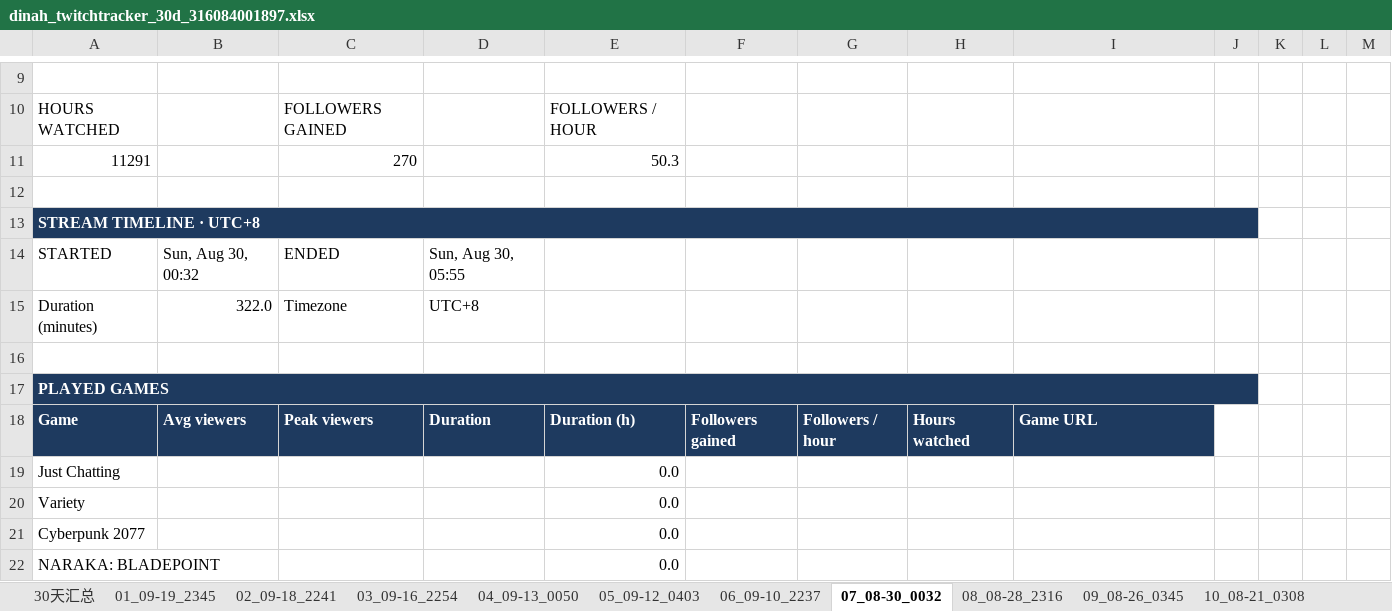
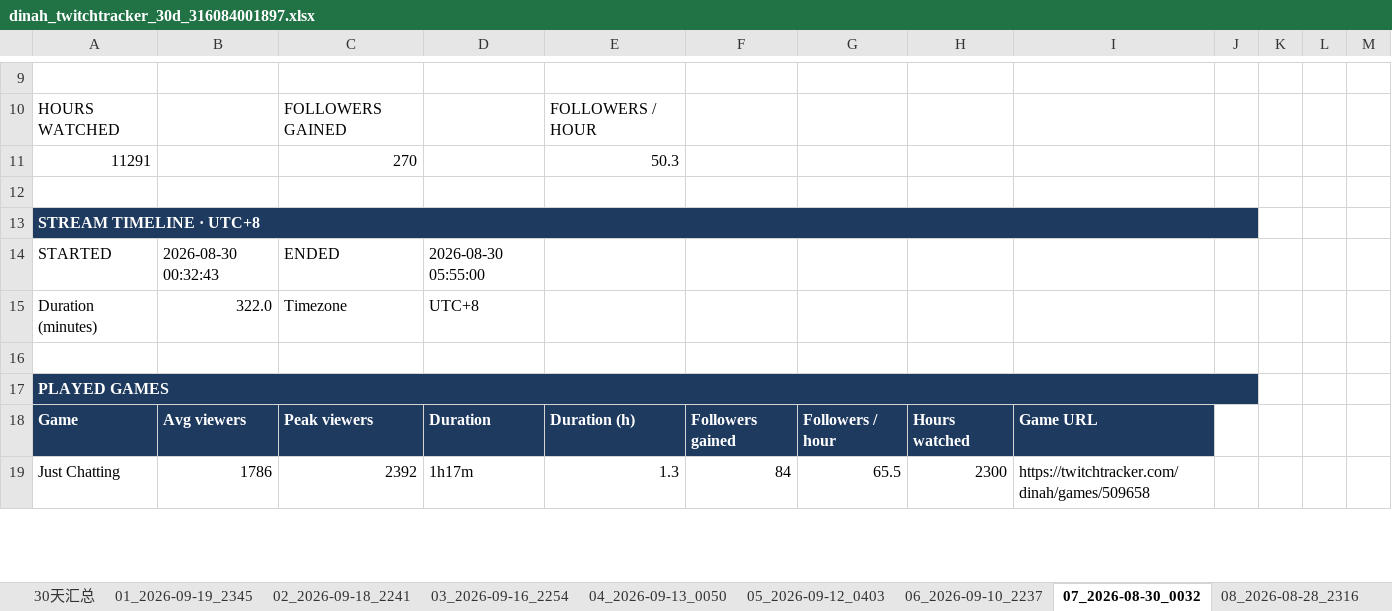
Before and after one commit to kirayoushikake/twitchtracker-data, an Excel workbook: output/examples/dinah_twitchtracker_30d_316084001897.xlsx, sheet 07_2026-08-30_0032, drawn as a sheet; only a part is shown, gaps mark what is left out; values as stored, in another font and other column widths than the file's, no borders; charts and pictures not drawn; removed rows and columns are numbered as before the commit, all else as after; the diff covers the shown part only; the diff names each change by its address in the sheet, - before the commit and + after, or states it on an @@ line.

Commit message:
Remove collection caps, include years in sheets, and document workflow

```diff
--- a/output/examples/dinah_twitchtracker_30d_316084001897.xlsx (sheet 07_2026-08-30_0032)
+++ b/output/examples/dinah_twitchtracker_30d_316084001897.xlsx (sheet 07_2026-08-30_0032)
-sheet tab: 01_09-19_2345
+sheet tab: 01_2026-09-19_2345
-sheet tab: 02_09-18_2241
+sheet tab: 02_2026-09-18_2241
-sheet tab: 03_09-16_2254
+sheet tab: 03_2026-09-16_2254
-sheet tab: 04_09-13_0050
+sheet tab: 04_2026-09-13_0050
-sheet tab: 05_09-12_0403
+sheet tab: 05_2026-09-12_0403
-sheet tab: 06_09-10_2237
+sheet tab: 06_2026-09-10_2237
-sheet tab: 07_08-30_0032
+sheet tab: 07_2026-08-30_0032
-sheet tab: 08_08-28_2316
+sheet tab: 08_2026-08-28_2316
-B14: Sun, Aug 30, 00:32
+B14: 2026-08-30 00:32:43
-D14: Sun, Aug 30, 05:55
+D14: 2026-08-30 05:55:00
-row 19: Just Chatting |  |  |  | 0.0
-row 20: Variety |  |  |  | 0.0
-row 21: Cyberpunk 2077 |  |  |  | 0.0
-row 22: NARAKA: BLADEPOINT |  |  |  | 0.0
+row 19: Just Chatting | 1786 | 2392 | 1h17m | 1.3 | 84 | 65.5 | 2300 | https://twitchtracker.com/dinah/games/509658
```
Also changed, not shown: 9 added rows, 1 removed row and 6 edited cells elsewhere in this sheet, sheet 03_2026-09-16_2254, sheet 08_2026-08-28_2316, sheet 06_2026-09-10_2237, sheet 04_2026-09-13_0050, sheet 02_2026-09-18_2241, sheet 05_2026-09-12_0403, 4 more sheets, other sheet tabs, formulas that keep their value, charts or pictures, 21 other files.
